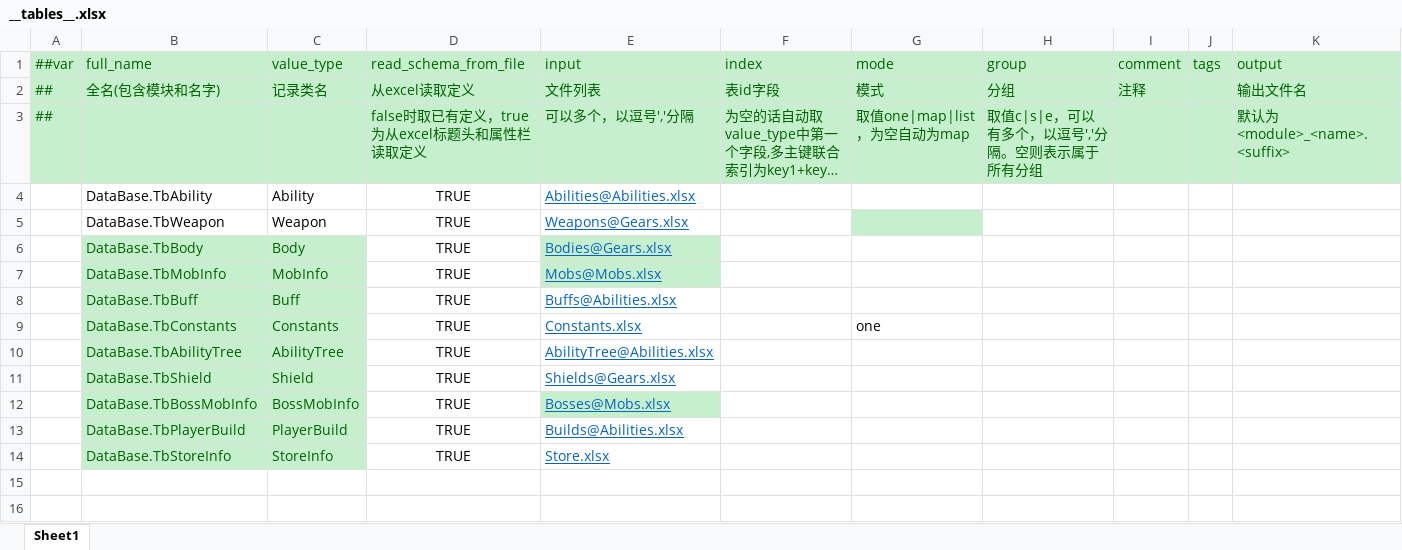
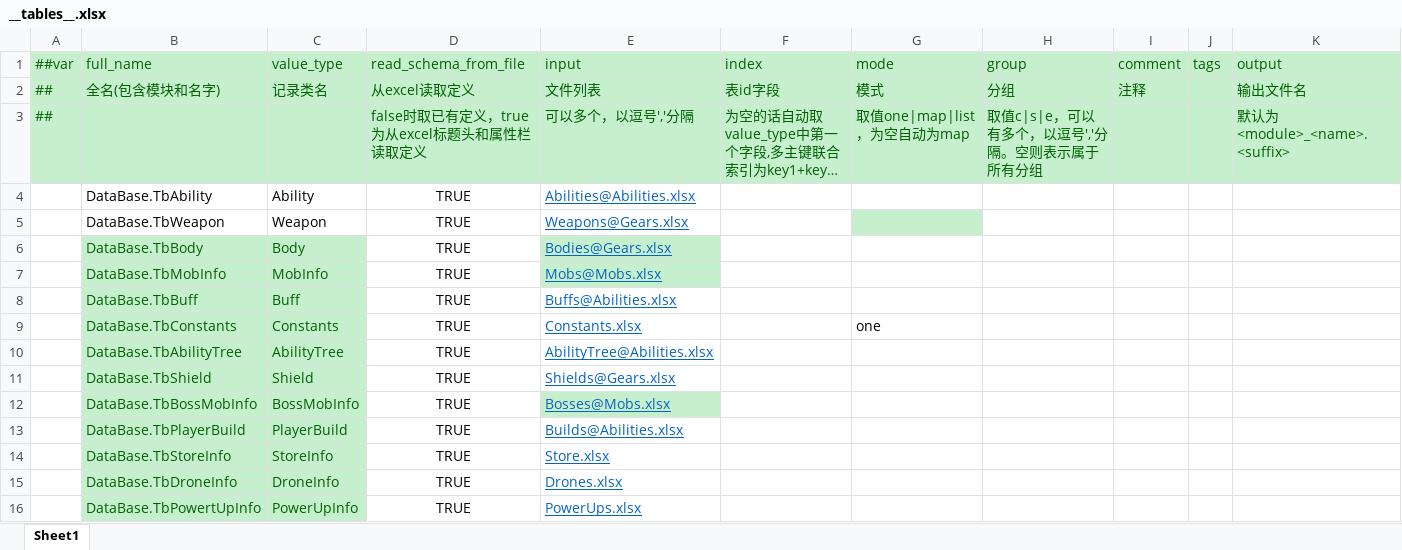
Before and after one commit to Abab-bk/NovaDrift, an Excel workbook: Tools/Luban/Datas/__tables__.xlsx, sheet Sheet1, drawn as a sheet; long unchanged cells end in …; values as stored, in another font and other column widths than the file's, no borders; the diff names each change by its address in the sheet, - before the commit and + after, or states it on an @@ line.

```diff
--- a/Tools/Luban/Datas/__tables__.xlsx (sheet Sheet1)
+++ b/Tools/Luban/Datas/__tables__.xlsx (sheet Sheet1)
+row 15:  | DataBase.TbDroneInfo | DroneInfo | TRUE | Drones.xlsx
+row 16:  | DataBase.TbPowertUpInfo | PowerUpInfo | TRUE | PowerUps.xlsx
```
Also changed, not shown: 45 other files.
